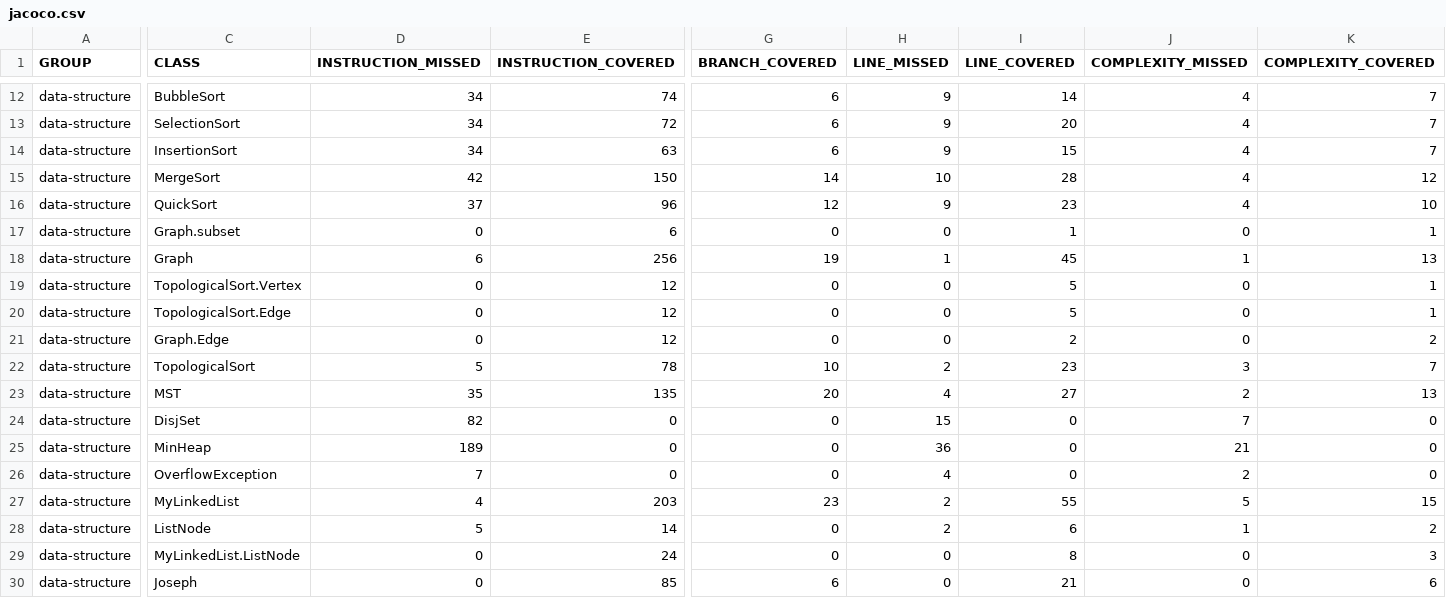
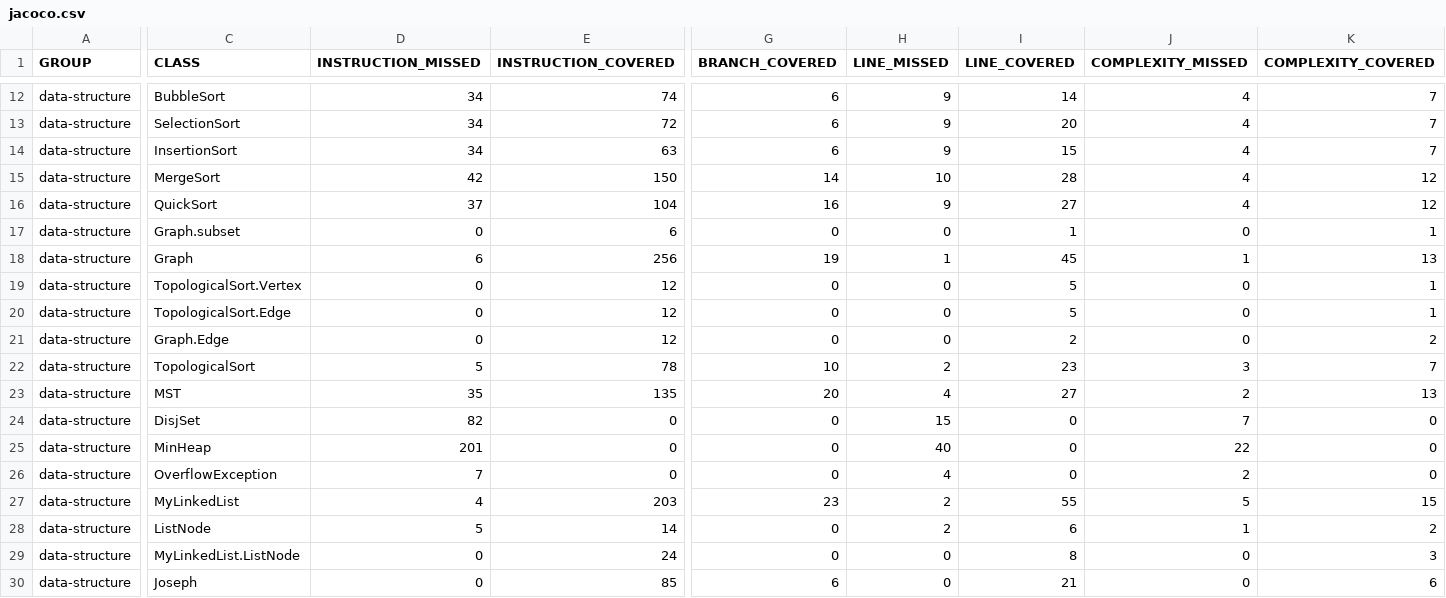
Before and after one commit to Martin7-1/Data-Structure, a CSV file: data-structure/target/site/jacoco/jacoco.csv, drawn as a sheet; only a part is shown, gaps mark what is left out; the diff covers the shown part only; the diff names each change by its address in the sheet, - before the commit and + after, or states it on an @@ line.

```diff
--- a/data-structure/target/site/jacoco/jacoco.csv
+++ b/data-structure/target/site/jacoco/jacoco.csv
-E16 (INSTRUCTION_COVERED): 96
+E16 (INSTRUCTION_COVERED): 104
-G16 (BRANCH_COVERED): 12
+G16 (BRANCH_COVERED): 16
-I16 (LINE_COVERED): 23
+I16 (LINE_COVERED): 27
-K16 (COMPLEXITY_COVERED): 10
+K16 (COMPLEXITY_COVERED): 12
-D25 (INSTRUCTION_MISSED): 189
+D25 (INSTRUCTION_MISSED): 201
-H25 (LINE_MISSED): 36
+H25 (LINE_MISSED): 40
-J25 (COMPLEXITY_MISSED): 21
+J25 (COMPLEXITY_MISSED): 22
```
Also changed, not shown: 1 edited cell elsewhere in this file, 34 other files.
